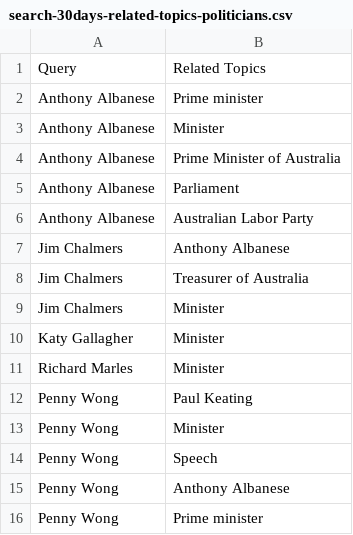
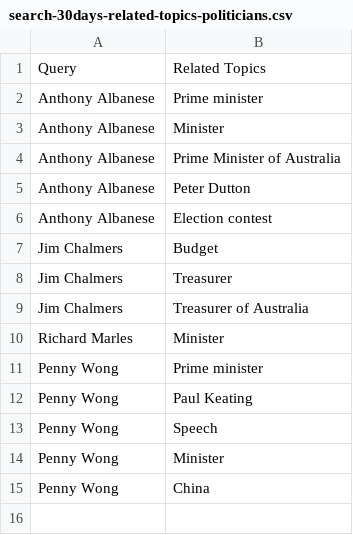
Before and after one commit to isentia-gapi/au_budget, a CSV file: search-30days-related-topics-politicians.csv, drawn as a sheet.

Commit message:
committing files

```diff
--- a/search-30days-related-topics-politicians.csv
+++ b/search-30days-related-topics-politicians.csv
@@ -4,13 +4,12 @@ Anthony Albanese,Minister
 Anthony Albanese,Prime Minister of Australia
-Anthony Albanese,Parliament
-Anthony Albanese,Australian Labor Party
-Jim Chalmers,Anthony Albanese
+Anthony Albanese,Peter Dutton
+Anthony Albanese,Election contest
+Jim Chalmers,Budget
+Jim Chalmers,Treasurer
 Jim Chalmers,Treasurer of Australia
-Jim Chalmers,Minister
-Katy Gallagher,Minister
 Richard Marles,Minister
+Penny Wong,Prime minister
 Penny Wong,Paul Keating
+Penny Wong,Speech
 Penny Wong,Minister
-Penny Wong,Speech
-Penny Wong,Anthony Albanese
-Penny Wong,Prime minister
+Penny Wong,China
```
